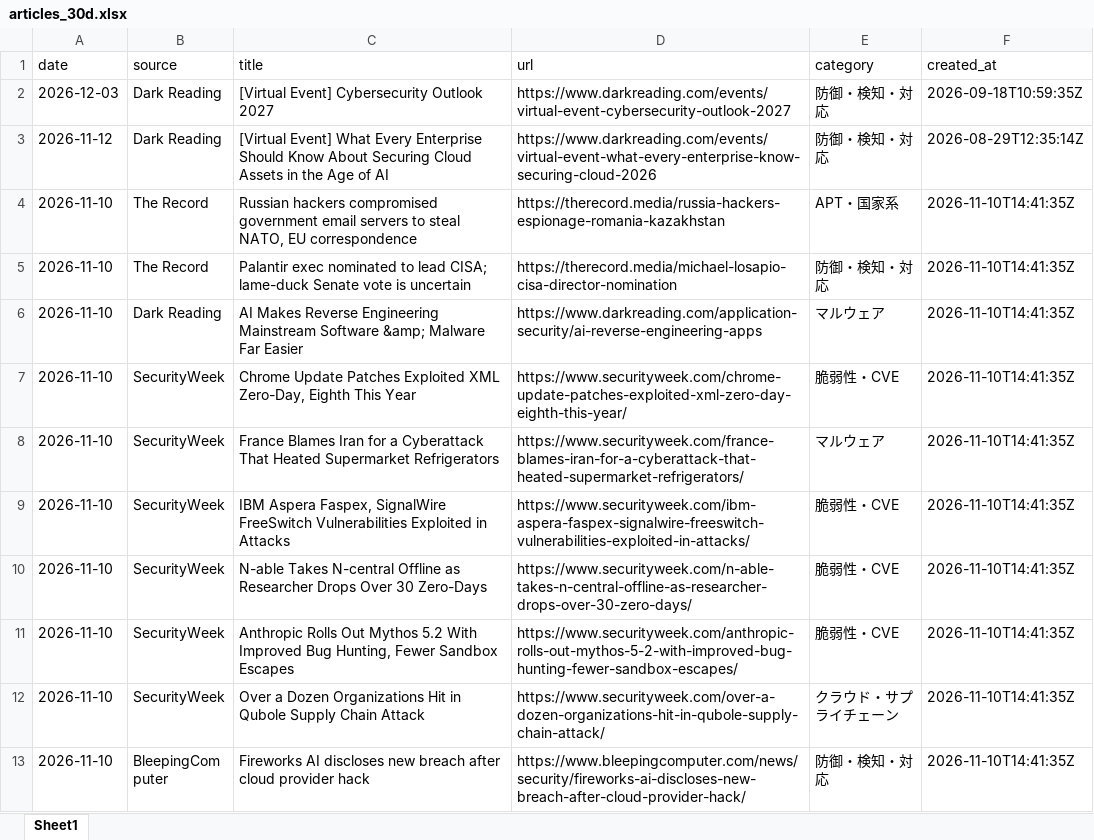
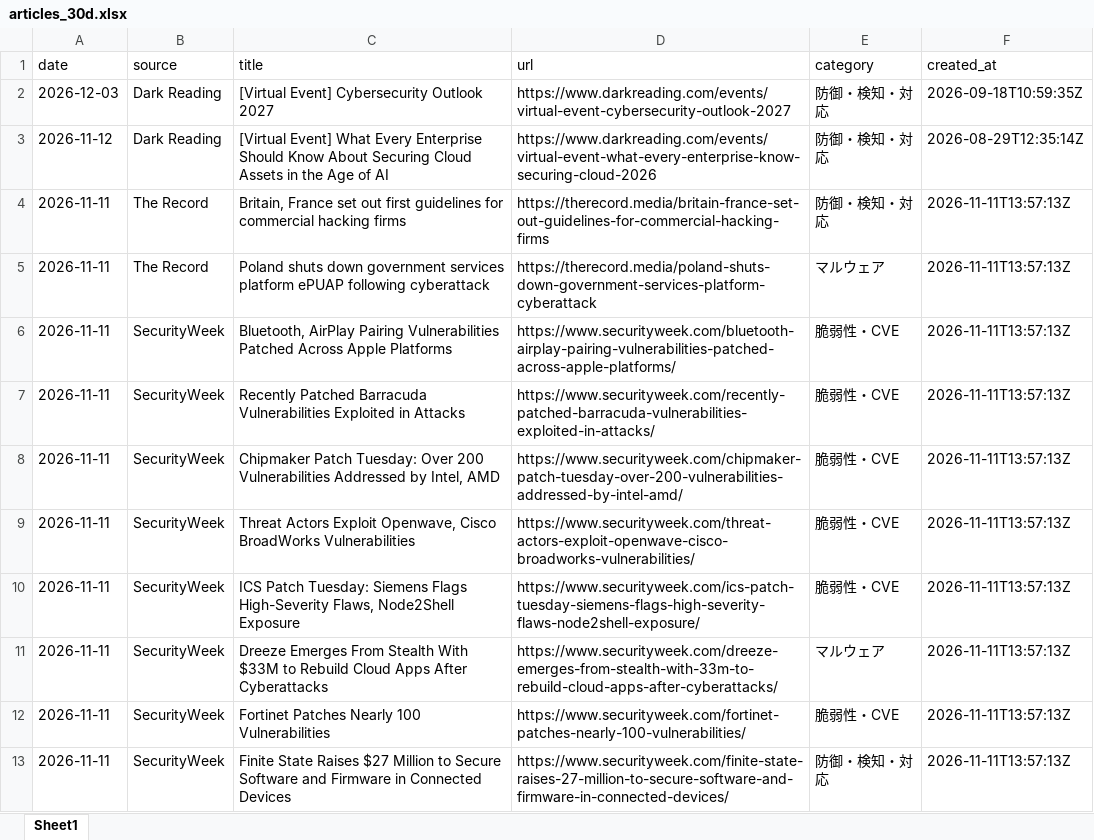
Before and after one commit to Riku888/industry-news-discord-bot, an Excel workbook: docs/exports/articles_30d.xlsx, sheet Sheet1, drawn as a sheet; only a part is shown; the shorter side is filled out with more unchanged rows; values as stored, in another font and other column widths than the file's, no borders; the diff covers the shown part only; the diff names each change by its address in the sheet, - before the commit and + after, or states it on an @@ line.

```diff
--- a/docs/exports/articles_30d.xlsx (sheet Sheet1)
+++ b/docs/exports/articles_30d.xlsx (sheet Sheet1)
+row 4: 2026-11-11 | The Record | Britain, France set out first guidelines for commercial hacking firms | https://therecord.media/britain-france-set-out-guidelines-for-commercial-hacking-firms | 防御・検知・対応 | 2026-11-11T13:57:13Z
+row 5: 2026-11-11 | The Record | Poland shuts down government services platform ePUAP following cyberattack | https://therecord.media/poland-shuts-down-government-services-platform-cyberattack | マルウェア | 2026-11-11T13:57:13Z
+row 6: 2026-11-11 | SecurityWeek | Bluetooth, AirPlay Pairing Vulnerabilities Patched Across Apple Platforms | https://www.securityweek.com/bluetooth-airplay-pairing-vulnerabilities-patched-across-apple-platforms/ | 脆弱性・CVE | 2026-11-11T13:57:13Z
+row 7: 2026-11-11 | SecurityWeek | Recently Patched Barracuda Vulnerabilities Exploited in Attacks | https://www.securityweek.com/recently-patched-barracuda-vulnerabilities-exploited-in-attacks/ | 脆弱性・CVE | 2026-11-11T13:57:13Z
+row 8: 2026-11-11 | SecurityWeek | Chipmaker Patch Tuesday: Over 200 Vulnerabilities Addressed by Intel, AMD | https://www.securityweek.com/chipmaker-patch-tuesday-over-200-vulnerabilities-addressed-by-intel-amd/ | 脆弱性・CVE | 2026-11-11T13:57:13Z
+row 9: 2026-11-11 | SecurityWeek | Threat Actors Exploit Openwave, Cisco BroadWorks Vulnerabilities | https://www.securityweek.com/threat-actors-exploit-openwave-cisco-broadworks-vulnerabilities/ | 脆弱性・CVE | 2026-11-11T13:57:13Z
+row 10: 2026-11-11 | SecurityWeek | ICS Patch Tuesday: Siemens Flags High-Severity Flaws, Node2Shell Exposure | https://www.securityweek.com/ics-patch-tuesday-siemens-flags-high-severity-flaws-node2shell-exposure/ | 脆弱性・CVE | 2026-11-11T13:57:13Z
+row 11: 2026-11-11 | SecurityWeek | Dreeze Emerges From Stealth With $33M to Rebuild Cloud Apps After Cyberattacks | https://www.securityweek.com/dreeze-emerges-from-stealth-with-33m-to-rebuild-cloud-apps-after-cyberattacks/ | マルウェア | 2026-11-11T13:57:13Z
+row 12: 2026-11-11 | SecurityWeek | Fortinet Patches Nearly 100 Vulnerabilities | https://www.securityweek.com/fortinet-patches-nearly-100-vulnerabilities/ | 脆弱性・CVE | 2026-11-11T13:57:13Z
+row 13: 2026-11-11 | SecurityWeek | Finite State Raises $27 Million to Secure Software and Firmware in Connected Devices | https://www.securityweek.com/finite-state-raises-27-million-to-secure-software-and-firmware-in-connected-devices/ | 防御・検知・対応 | 2026-11-11T13:57:13Z
```
Also changed, not shown: 32 added rows and 9 removed rows elsewhere in this sheet, docs/exports/articles_90d.xlsx, 8 other files.
